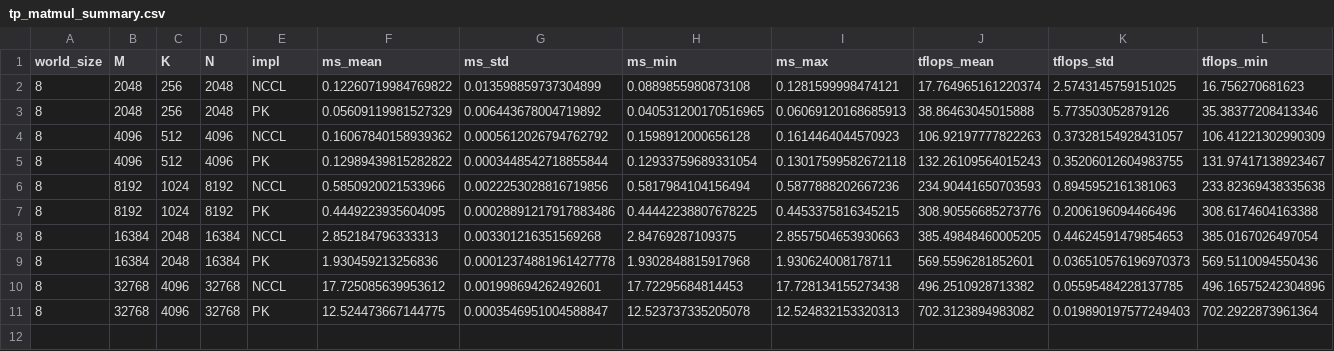
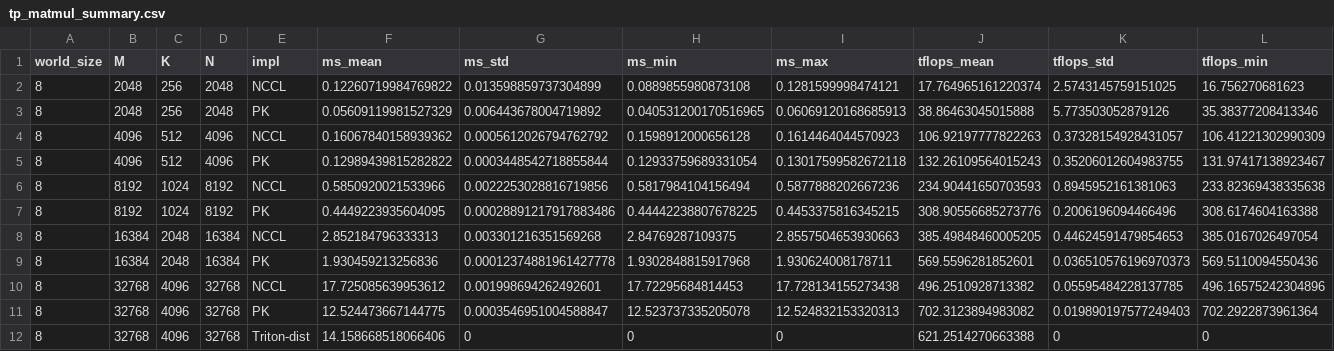
Before and after one commit to shixun404/ThunderKittens, a CSV file: kernels/parallel/matmul_rs/out_parse/tp_matmul_summary.csv, drawn as a sheet; only a part is shown; rows hold the shown columns only; the diff names each change by its address in the sheet, - before the commit and + after, or states it on an @@ line.

Commit message:
gemm+rs triton-dist

```diff
--- a/kernels/parallel/matmul_rs/out_parse/tp_matmul_summary.csv
+++ b/kernels/parallel/matmul_rs/out_parse/tp_matmul_summary.csv
+row 12: 8 | 32768 | 4096 | 32768 | Triton-dist | 14.158668518066406 | 0 | 0 | 0 | 621.2514270663388 | 0 | 0
```
